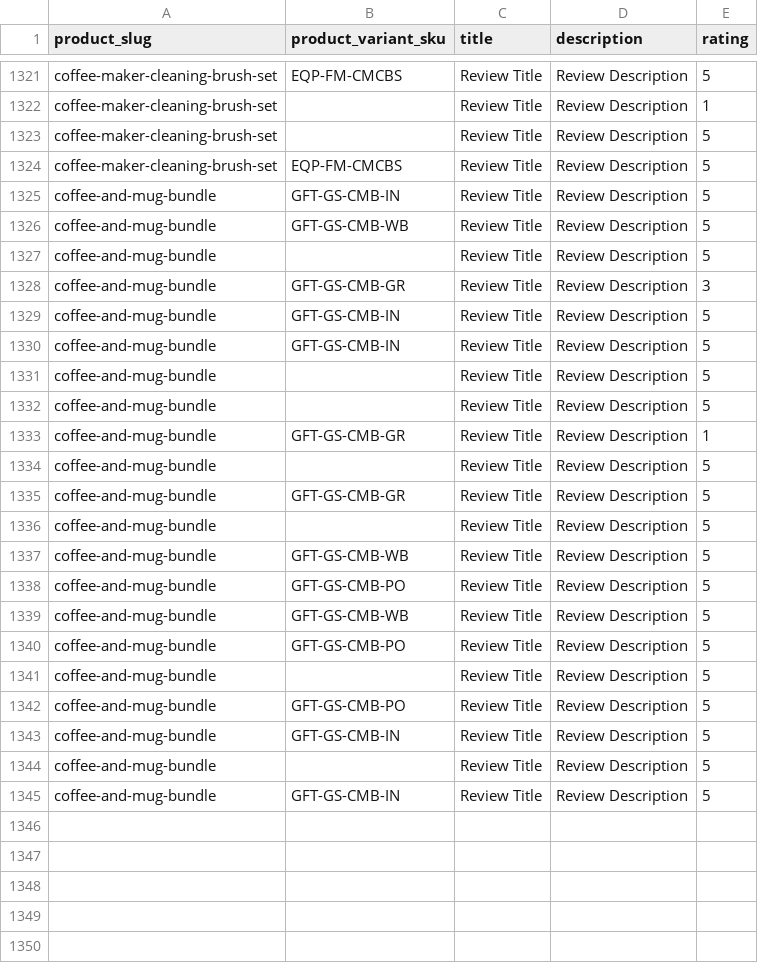
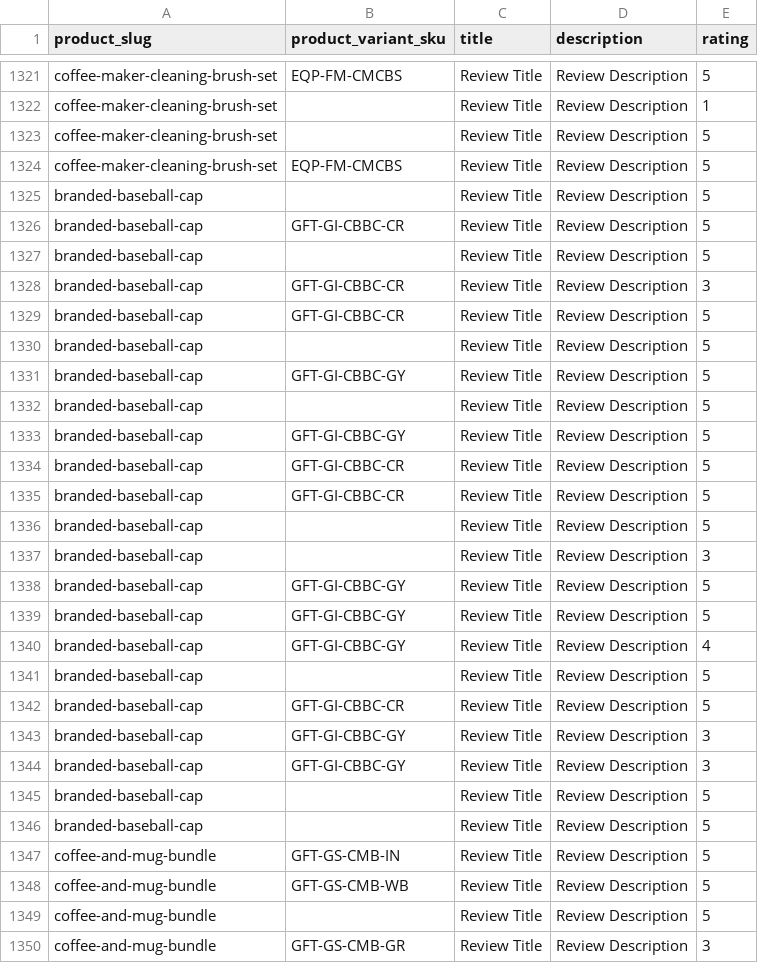
Before and after one commit to njcushing/online-shop, a CSV file: db/seeds/data/product_reviews.csv, drawn as a sheet; only a part is shown, gaps mark what is left out; the shorter side is filled out with more unchanged rows.

Commit message:
Add branded baseball cap product to the database seed files

```diff
--- a/db/seeds/data/product_reviews.csv
+++ b/db/seeds/data/product_reviews.csv
@@ -1324,2 +1324,24 @@ coffee-maker-cleaning-brush-set,,Review Title,Review Description,5
 coffee-maker-cleaning-brush-set,EQP-FM-CMCBS,Review Title,Review Description,5
+branded-baseball-cap,,Review Title,Review Description,5
+branded-baseball-cap,GFT-GI-CBBC-CR,Review Title,Review Description,5
+branded-baseball-cap,,Review Title,Review Description,5
+branded-baseball-cap,GFT-GI-CBBC-CR,Review Title,Review Description,3
+branded-baseball-cap,GFT-GI-CBBC-CR,Review Title,Review Description,5
+branded-baseball-cap,,Review Title,Review Description,5
+branded-baseball-cap,GFT-GI-CBBC-GY,Review Title,Review Description,5
+branded-baseball-cap,,Review Title,Review Description,5
+branded-baseball-cap,GFT-GI-CBBC-GY,Review Title,Review Description,5
+branded-baseball-cap,GFT-GI-CBBC-CR,Review Title,Review Description,5
+branded-baseball-cap,GFT-GI-CBBC-CR,Review Title,Review Description,5
+branded-baseball-cap,,Review Title,Review Description,5
+branded-baseball-cap,,Review Title,Review Description,3
+branded-baseball-cap,GFT-GI-CBBC-GY,Review Title,Review Description,5
+branded-baseball-cap,GFT-GI-CBBC-GY,Review Title,Review Description,5
+branded-baseball-cap,GFT-GI-CBBC-GY,Review Title,Review Description,4
+branded-baseball-cap,,Review Title,Review Description,5
+branded-baseball-cap,GFT-GI-CBBC-CR,Review Title,Review Description,5
+branded-baseball-cap,GFT-GI-CBBC-GY,Review Title,Review Description,3
+branded-baseball-cap,GFT-GI-CBBC-GY,Review Title,Review Description,3
+branded-baseball-cap,,Review Title,Review Description,5
+branded-baseball-cap,,Review Title,Review Description,5
 coffee-and-mug-bundle,GFT-GS-CMB-IN,Review Title,Review Description,5
```
Also changed, not shown: db/seeds/data/categories.csv, db/seeds/data/product_attribute_values.csv, 7 other files.
